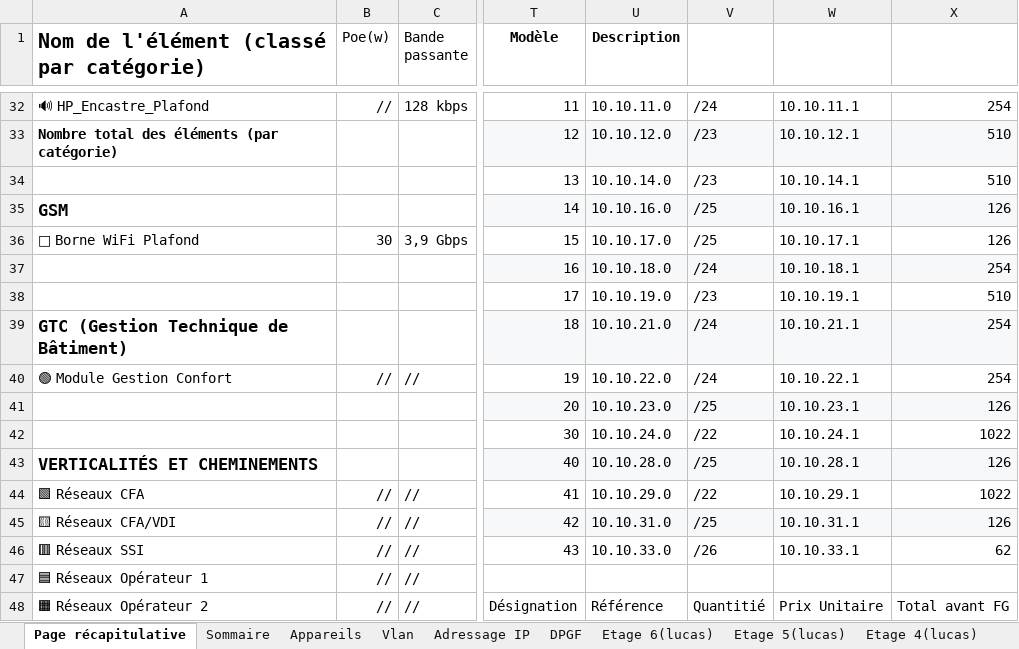
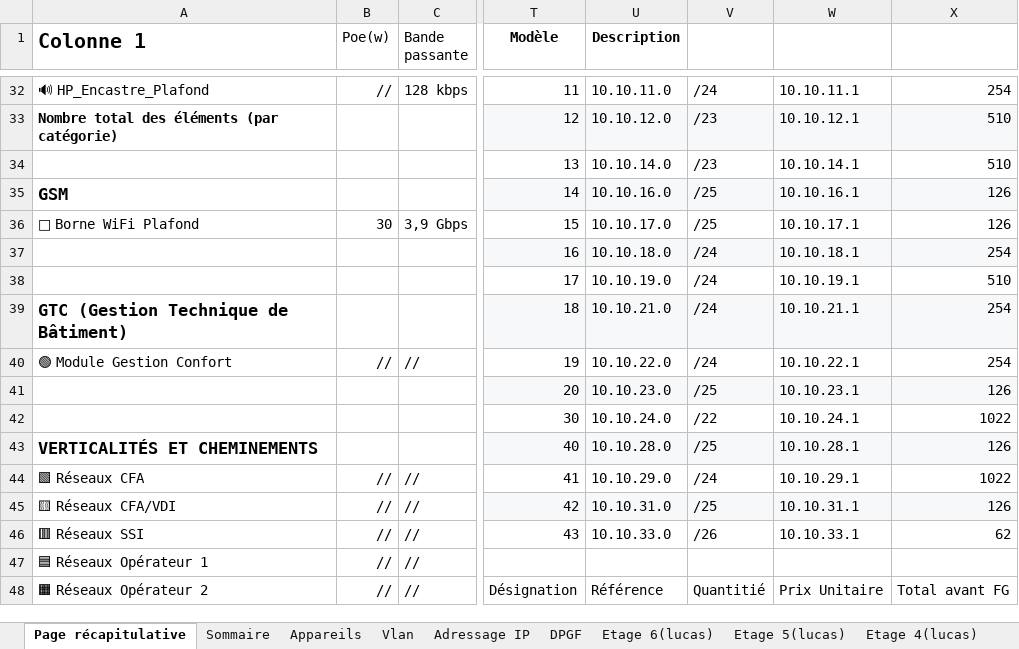
Before and after one commit to LucasGYnov/ProjetReseau, an Excel workbook: Projet réseau Excel.xlsx, sheet Page récapitulative, drawn as a sheet; only a part is shown, gaps mark what is left out; values as stored, in another font and other column widths than the file's, no borders; charts and pictures and table styles not drawn; the diff names each change by its address in the sheet, - before the commit and + after, or states it on an @@ line.

```diff
--- a/Projet réseau Excel.xlsx (sheet Page récapitulative)
+++ b/Projet réseau Excel.xlsx (sheet Page récapitulative)
-A1: Nom de l'élément (classé par catégorie)
+A1: Colonne 1
-V38: /23
+V38: /24
-V44: /22
+V44: /24
```
Also changed, not shown: 2 other files.
